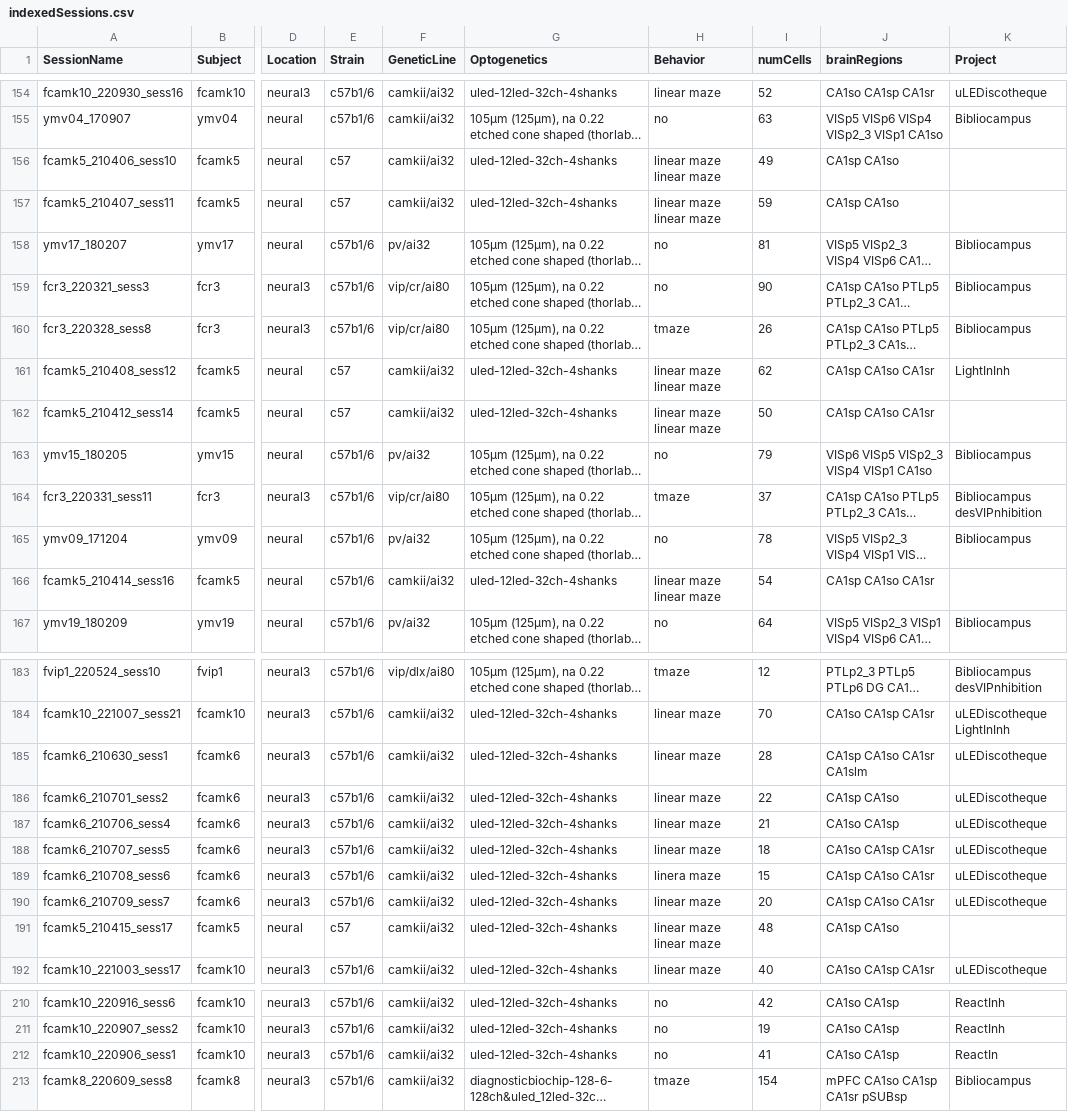
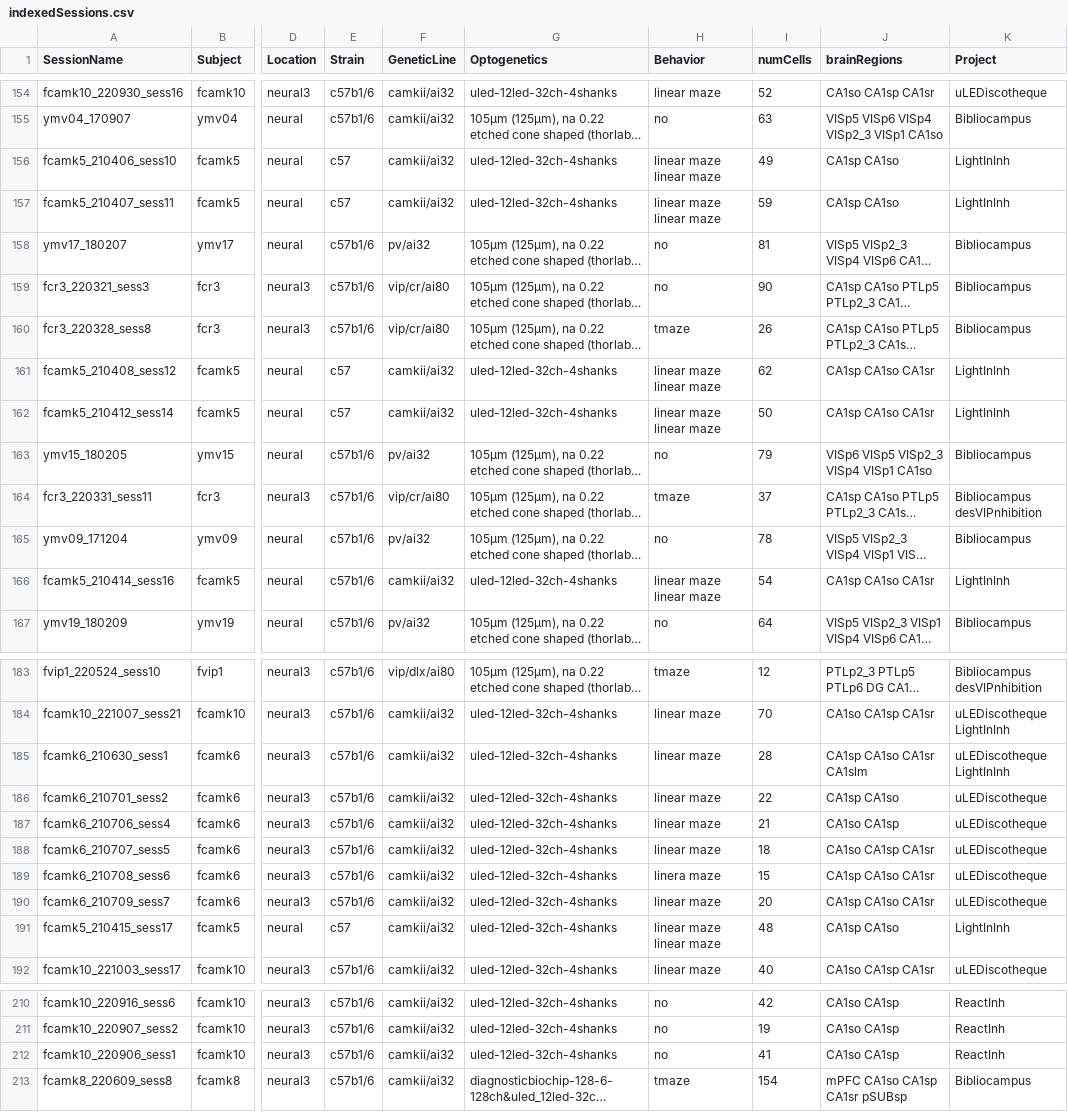
Before and after one commit to neucomplab/HippoCookBook, a CSV file: indexedSessions.csv, drawn as a sheet; only a part is shown, gaps mark what is left out; long unchanged cells end in …; the diff names each change by its address in the sheet, - before the commit and + after, or states it on an @@ line.

Commit message:
fCamk7 session

```diff
--- a/indexedSessions.csv
+++ b/indexedSessions.csv
-K156:K157 (Project): (empty)
+K156:K157 (Project): LightInInh
-K162 (Project): (empty)
+K162 (Project): LightInInh
-K166 (Project): (empty)
+K166 (Project): LightInInh
-K185 (Project): uLEDiscotheque
+K185 (Project): uLEDiscotheque LightInInh
-K191 (Project): (empty)
+K191 (Project): LightInInh
-K212 (Project): ReactIn
+K212 (Project): ReactInh
```
Also changed, not shown: 19 other files.
